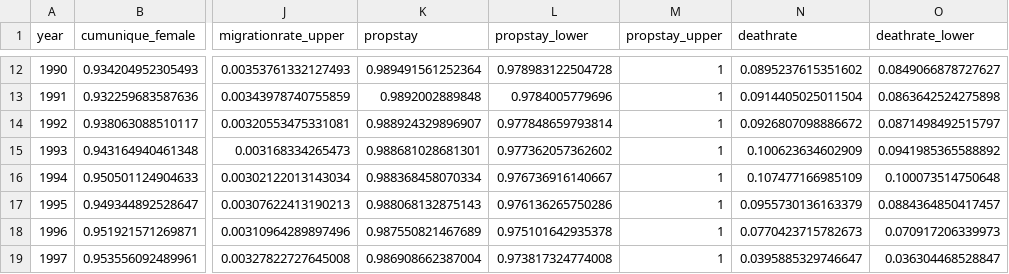
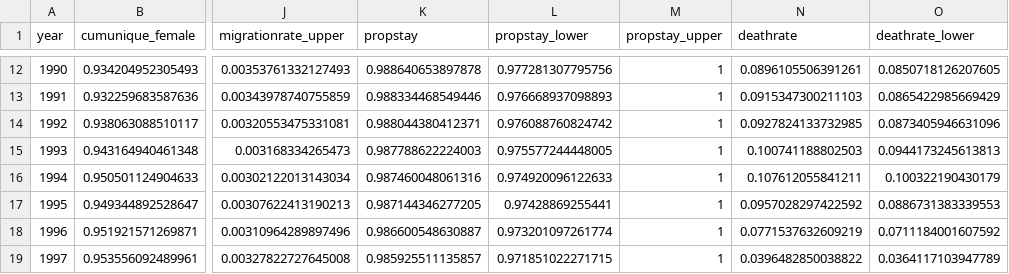
Before and after one commit to The-Kirby-Institute/Cascade_calculations, a CSV file: HIV/data/HIVbaseEstimates-2021.csv, drawn as a sheet; only a part is shown, gaps mark what is left out; the diff covers the shown part only; the diff names each change by its address in the sheet, - before the commit and + after, or states it on an @@ line.

```diff
--- a/HIV/data/HIVbaseEstimates-2021.csv
+++ b/HIV/data/HIVbaseEstimates-2021.csv
-K12 (propstay): 0.989491561252364
+K12 (propstay): 0.988640653897878
-L12 (propstay_lower): 0.978983122504728
+L12 (propstay_lower): 0.977281307795756
-N12 (deathrate): 0.0895237615351602
+N12 (deathrate): 0.0896105506391261
-O12 (deathrate_lower): 0.0849066878727627
+O12 (deathrate_lower): 0.0850718126207605
-K13 (propstay): 0.9892002889848
+K13 (propstay): 0.988334468549446
-L13 (propstay_lower): 0.9784005779696
+L13 (propstay_lower): 0.976668937098893
-N13 (deathrate): 0.0914405025011504
+N13 (deathrate): 0.0915347300211103
-O13 (deathrate_lower): 0.0863642524275898
+O13 (deathrate_lower): 0.0865422985669429
-K14 (propstay): 0.988924329896907
+K14 (propstay): 0.988044380412371
-L14 (propstay_lower): 0.977848659793814
+L14 (propstay_lower): 0.976088760824742
-N14 (deathrate): 0.0926807098886672
+N14 (deathrate): 0.0927824133732985
-O14 (deathrate_lower): 0.0871498492515797
+O14 (deathrate_lower): 0.0873405946631096
-K15 (propstay): 0.988681028681301
+K15 (propstay): 0.987788622224003
-L15 (propstay_lower): 0.977362057362602
+L15 (propstay_lower): 0.975577244448005
-N15 (deathrate): 0.100623634602909
+N15 (deathrate): 0.100741188802503
-O15 (deathrate_lower): 0.0941985365588892
+O15 (deathrate_lower): 0.0944173245613813
-K16 (propstay): 0.988368458070334
+K16 (propstay): 0.987460048061316
-L16 (propstay_lower): 0.976736916140667
+L16 (propstay_lower): 0.974920096122633
-N16 (deathrate): 0.107477166985109
+N16 (deathrate): 0.107612055841211
-O16 (deathrate_lower): 0.100073514750648
+O16 (deathrate_lower): 0.100322190430179
-K17 (propstay): 0.988068132875143
+K17 (propstay): 0.987144346277205
-L17 (propstay_lower): 0.976136265750286
+L17 (propstay_lower): 0.97428869255441
-N17 (deathrate): 0.0955730136163379
+N17 (deathrate): 0.0957028297422592
-O17 (deathrate_lower): 0.0884364850417457
+O17 (deathrate_lower): 0.0886731383339553
-K18 (propstay): 0.987550821467689
+K18 (propstay): 0.986600548630887
-L18 (propstay_lower): 0.975101642935378
+L18 (propstay_lower): 0.973201097261774
-N18 (deathrate): 0.0770423715782673
+N18 (deathrate): 0.0771537632609219
-O18 (deathrate_lower): 0.070917206339973
+O18 (deathrate_lower): 0.0711184001607592
-K19 (propstay): 0.986908662387004
+K19 (propstay): 0.985925511135857
-L19 (propstay_lower): 0.973817324774008
+L19 (propstay_lower): 0.971851022271715
-N19 (deathrate): 0.0395885329746647
+N19 (deathrate): 0.0396482850038822
-O19 (deathrate_lower): 0.036304468528847
+O19 (deathrate_lower): 0.0364117103947789
```
Also changed, not shown: 94 edited cells elsewhere in this file, HIV/data/HIVadjustments-2021.csv, HIV/data/Hard_coded_estimates.csv.
